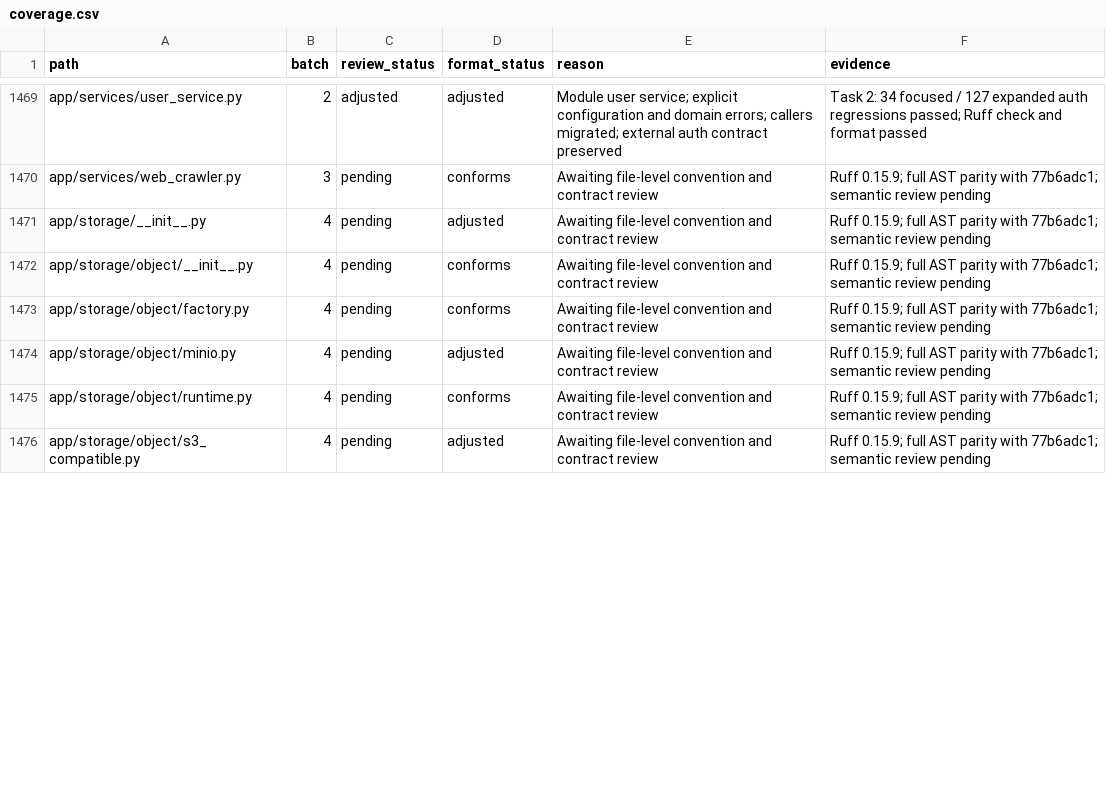
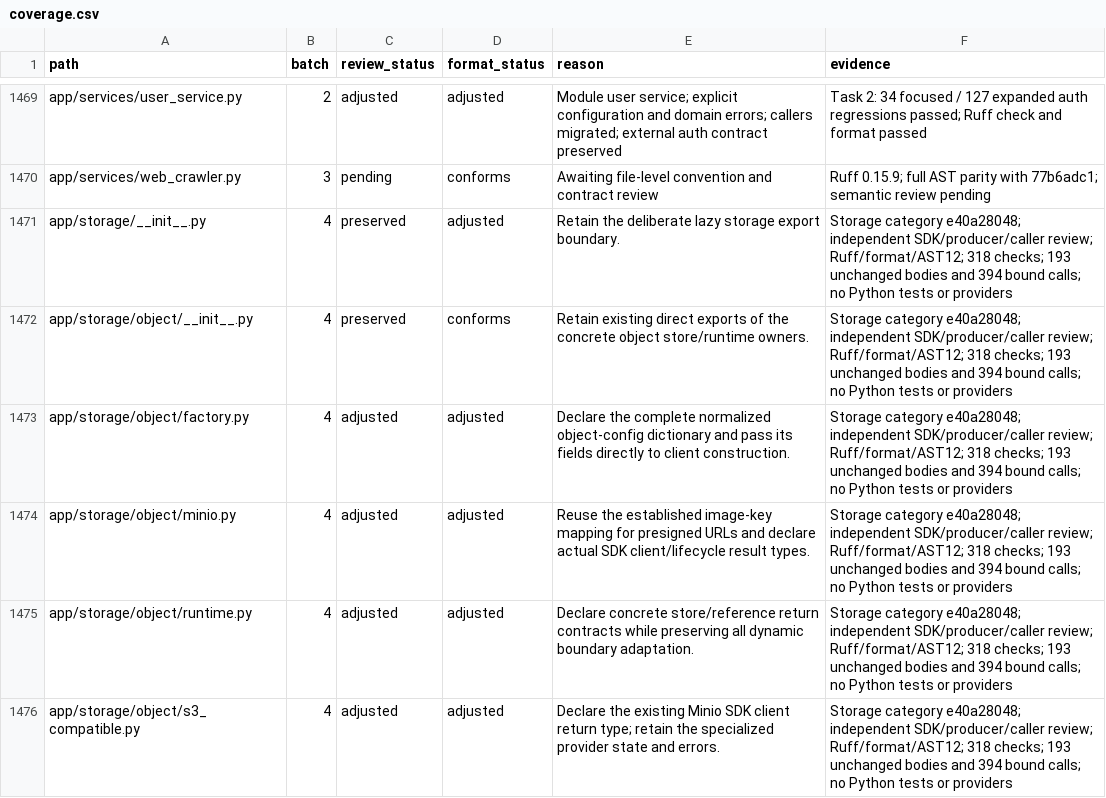
Before and after one commit to skygazer42/MimirQ, a CSV file: docs/maintenance/style-unification/coverage.csv, drawn as a sheet; only a part is shown, gaps mark what is left out; the diff covers the shown part only.

Commit message:
refactor(storage): unify adapter mappings and client contracts

```diff
--- a/docs/maintenance/style-unification/coverage.csv
+++ b/docs/maintenance/style-unification/coverage.csv
@@ -1470,7 +1470,7 @@ app/services/user_service.py,2,adjusted,adjusted,Module user service; explicit c
 app/services/web_crawler.py,3,pending,conforms,Awaiting file-level convention and contract review,Ruff 0.15.9; full AST parity with 77b6adc1; semantic review pending
-app/storage/__init__.py,4,pending,adjusted,Awaiting file-level convention and contract review,Ruff 0.15.9; full AST parity with 77b6adc1; semantic review pending
-app/storage/object/__init__.py,4,pending,conforms,Awaiting file-level convention and contract review,Ruff 0.15.9; full AST parity with 77b6adc1; semantic review pending
-app/storage/object/factory.py,4,pending,conforms,Awaiting file-level convention and contract review,Ruff 0.15.9; full AST parity with 77b6adc1; semantic review pending
-app/storage/object/minio.py,4,pending,adjusted,Awaiting file-level convention and contract review,Ruff 0.15.9; full AST parity with 77b6adc1; semantic review pending
-app/storage/object/runtime.py,4,pending,conforms,Awaiting file-level convention and contract review,Ruff 0.15.9; full AST parity with 77b6adc1; semantic review pending
-app/storage/object/s3_compatible.py,4,pending,adjusted,Awaiting file-level convention and contract review,Ruff 0.15.9; full AST parity with 77b6adc1; semantic review pending
+app/storage/__init__.py,4,preserved,adjusted,Retain the deliberate lazy storage export boundary.,Storage category e40a28048; independent SDK/producer/caller review; Ruff/format/AST12; 318 checks; 193 unchanged bodies and 394 bound calls; no Python tests or providers
+app/storage/object/__init__.py,4,preserved,conforms,Retain existing direct exports of the concrete object store/runtime owners.,Storage category e40a28048; independent SDK/producer/caller review; Ruff/format/AST12; 318 checks; 193 unchanged bodies and 394 bound calls; no Python tests or providers
+app/storage/object/factory.py,4,adjusted,adjusted,Declare the complete normalized object-config dictionary and pass its fields directly to client construction.,Storage category e40a28048; independent SDK/producer/caller review; Ruff/format/AST12; 318 checks; 193 unchanged bodies and 394 bound calls; no Python tests or providers
+app/storage/object/minio.py,4,adjusted,adjusted,Reuse the established image-key mapping for presigned URLs and declare actual SDK client/lifecycle result types.,Storage category e40a28048; independent SDK/producer/caller review; Ruff/format/AST12; 318 checks; 193 unchanged bodies and 394 bound calls; no Python tests or providers
+app/storage/object/runtime.py,4,adjusted,adjusted,Declare concrete store/reference return contracts while preserving all dynamic boundary adaptation.,Storage category e40a28048; independent SDK/producer/caller review; Ruff/format/AST12; 318 checks; 193 unchanged bodies and 394 bound calls; no Python tests or providers
+app/storage/object/s3_compatible.py,4,adjusted,adjusted,Declare the existing Minio SDK client return type; retain the specialized provider state and errors.,Storage category e40a28048; independent SDK/producer/caller review; Ruff/format/AST12; 318 checks; 193 unchanged bodies and 394 bound calls; no Python tests or providers
```
Also changed, not shown: 21 edited cells elsewhere in this file, 8 other files.
